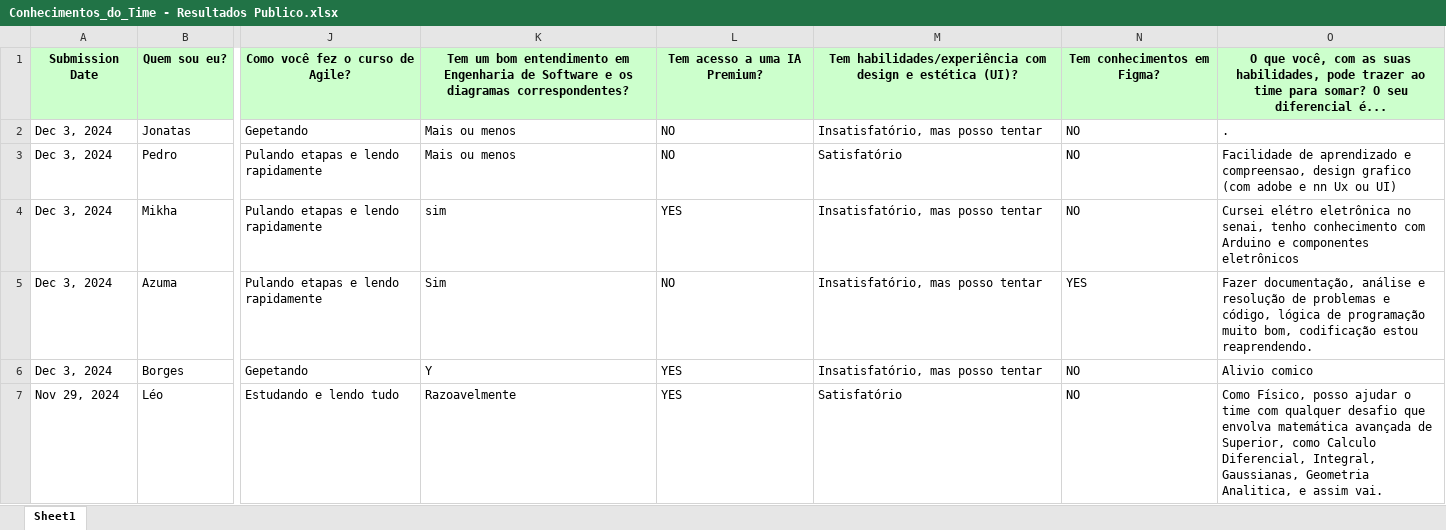
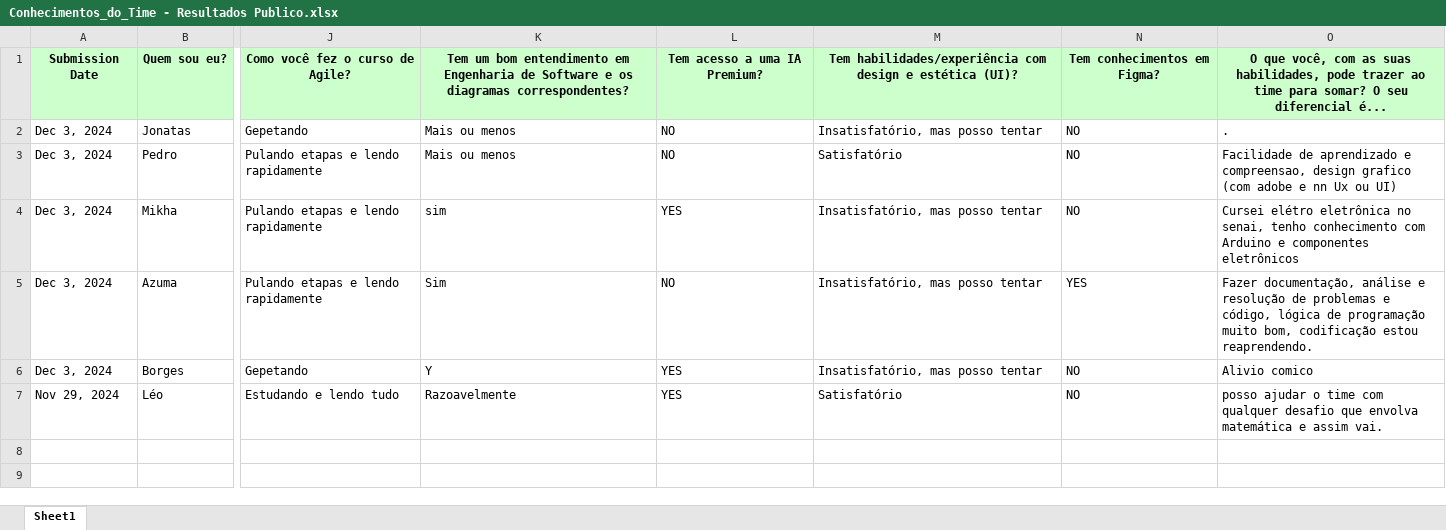
Before and after one commit to leonardo-cebin/CodeCatalysts, an Excel workbook: Conhecimentos_do_Time - Resultados Publico.xlsx, sheet Sheet1, drawn as a sheet; only a part is shown, gaps mark what is left out; values as stored, in another font and other column widths than the file's, no borders; the diff names each change by its address in the sheet, - before the commit and + after, or states it on an @@ line.

Commit message:
Add files via upload

```diff
--- a/Conhecimentos_do_Time - Resultados Publico.xlsx (sheet Sheet1)
+++ b/Conhecimentos_do_Time - Resultados Publico.xlsx (sheet Sheet1)
-O7: Como Físico, posso ajudar o time com qualquer desafio que envolva matemática avançada de Superior, como Calculo Diferencial, Integral, Gaussianas, Geometria Analitica, e assim…
+O7: posso ajudar o time com qualquer desafio que envolva matemática e assim…
```
